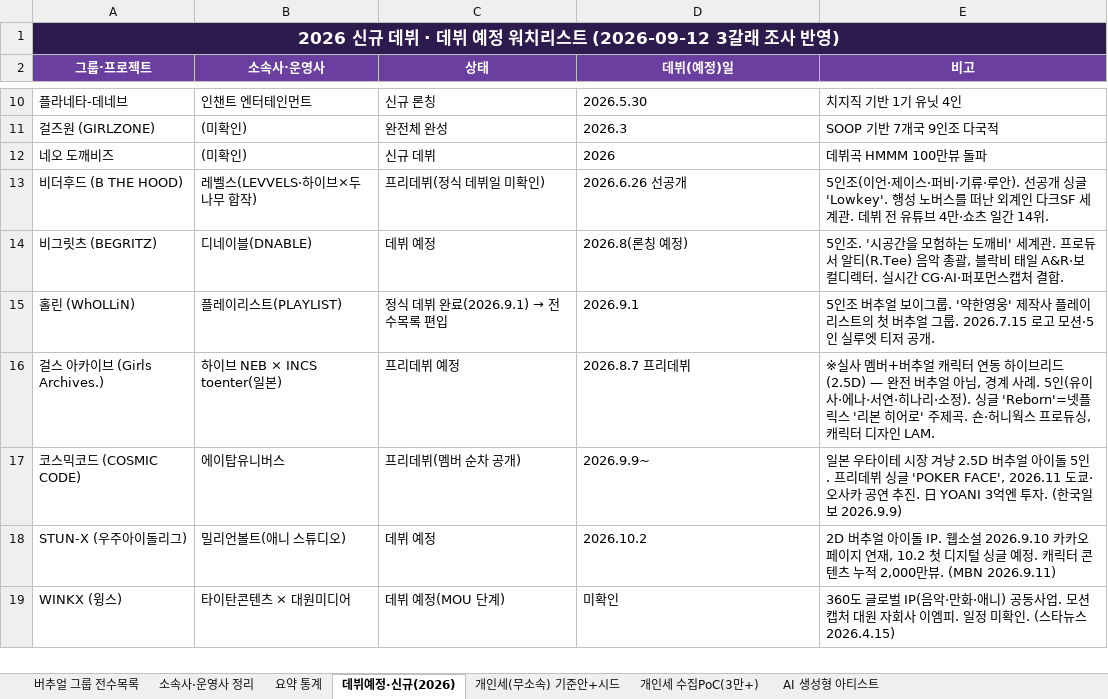
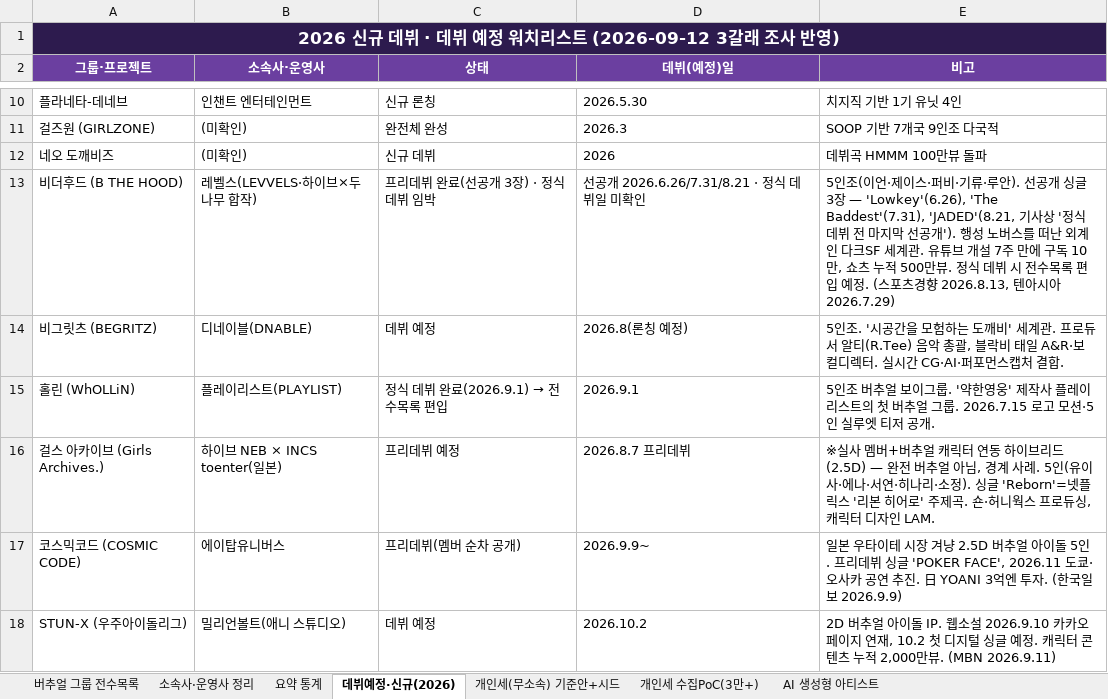
Before and after one commit to ysw070/vtuber-monitor, an Excel workbook: data/한국_버추얼아이돌_전수조사_v8.xlsx, sheet 데뷔예정·신규(2026), drawn as a sheet; only a part is shown, gaps mark what is left out; the shorter side is filled out with more unchanged rows; values as stored, in another font and other column widths than the file's, no borders; the diff names each change by its address in the sheet, - before the commit and + after, or states it on an @@ line.

Commit message:
비더후드 워치리스트 갱신: 선공개 3장·구독 10만·정식 데뷔 임박

```diff
--- a/data/한국_버추얼아이돌_전수조사_v8.xlsx (sheet 데뷔예정·신규(2026))
+++ b/data/한국_버추얼아이돌_전수조사_v8.xlsx (sheet 데뷔예정·신규(2026))
-C13 (상태): 프리데뷔(정식 데뷔일 미확인)
+C13 (상태): 프리데뷔 완료(선공개 3장) · 정식 데뷔 임박
-D13 (데뷔(예정)일): 2026.6.26 선공개
+D13 (데뷔(예정)일): 선공개 2026.6.26/7.31/8.21 · 정식 데뷔일 미확인
-E13 (비고): …싱글 'Lowkey'. 행성 노버스를 떠난 외계인 다크SF 세계관. 데뷔 전 유튜브 4만·쇼츠 일간 14위.
+E13 (비고): …싱글 3장 — 'Lowkey'(6.26), 'The Baddest'(7.31), 'JADED'(8.21, 기사상 '정식 데뷔 전 마지막 선공개'). 행성 노버스를 떠난 외계인 다크SF 세계관. 유튜브 개설 7주 만에 구독 10만, 쇼츠 누적 500만뷰. 정식 데뷔 시 전수목록 편입 예정. (스포츠경향 2026.8.13, 텐아시아 2026.7.29)
```
